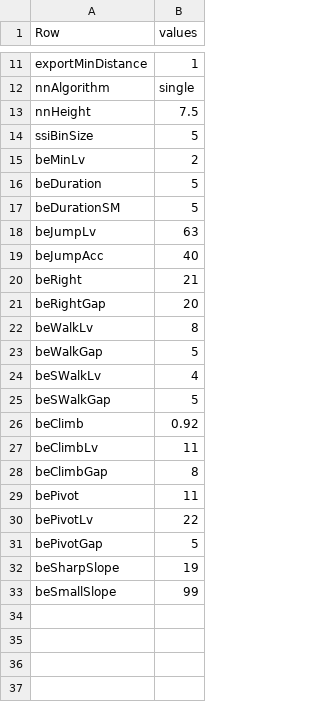
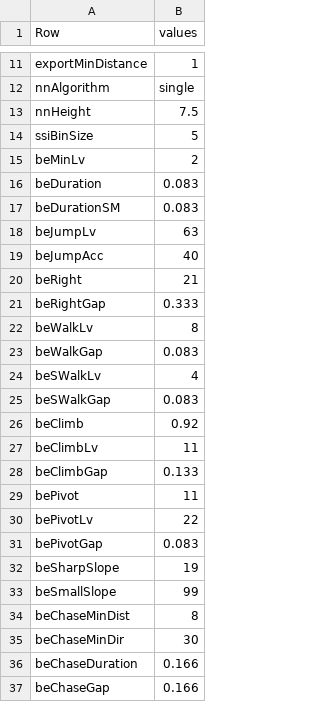
Before and after one commit to takuto-okuno-t5/tpro, a CSV file: TPro/etc/tproconfig.csv, drawn as a sheet; only a part is shown, gaps mark what is left out.

Commit message:
added chase behavior detection.

```diff
--- a/TPro/etc/tproconfig.csv
+++ b/TPro/etc/tproconfig.csv
@@ -15,4 +15,4 @@ ssiBinSize,5
 beMinLv,2
-beDuration,5
-beDurationSM,5
+beDuration,0.083
+beDurationSM,0.083
 beJumpLv,63
@@ -20,14 +20,18 @@ beJumpAcc,40
 beRight,21
-beRightGap,20
+beRightGap,0.333
 beWalkLv,8
-beWalkGap,5
+beWalkGap,0.083
 beSWalkLv,4
-beSWalkGap,5
+beSWalkGap,0.083
 beClimb,0.92
 beClimbLv,11
-beClimbGap,8
+beClimbGap,0.133
 bePivot,11
 bePivotLv,22
-bePivotGap,5
+bePivotGap,0.083
 beSharpSlope,19
 beSmallSlope,99
+beChaseMinDist,8
+beChaseMinDir,30
+beChaseDuration,0.166
+beChaseGap,0.166
```
Also changed, not shown: 6 other files.
